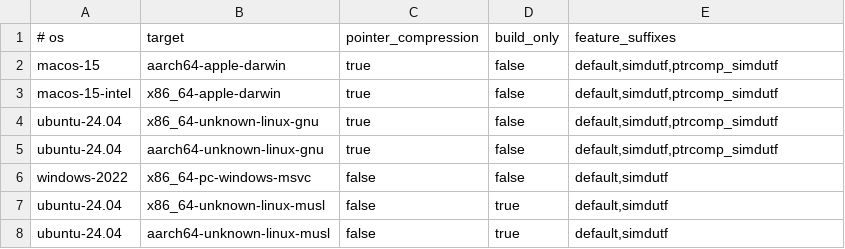
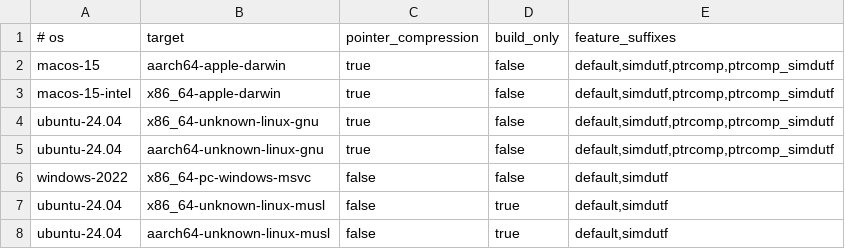
Before and after one commit to nimbus/rusty_v8, a TSV file: tools/nimbus_release_targets.tsv, drawn as a sheet.

Commit message:
fix: complete V8 prebuilt release contracts

```diff
--- a/tools/nimbus_release_targets.tsv
+++ b/tools/nimbus_release_targets.tsv
@@ -1,6 +1,6 @@
 # os	target	pointer_compression	build_only	feature_suffixes
-macos-15	aarch64-apple-darwin	true	false	default,simdutf,ptrcomp_simdutf
-macos-15-intel	x86_64-apple-darwin	true	false	default,simdutf,ptrcomp_simdutf
-ubuntu-24.04	x86_64-unknown-linux-gnu	true	false	default,simdutf,ptrcomp_simdutf
-ubuntu-24.04	aarch64-unknown-linux-gnu	true	false	default,simdutf,ptrcomp_simdutf
+macos-15	aarch64-apple-darwin	true	false	default,simdutf,ptrcomp,ptrcomp_simdutf
+macos-15-intel	x86_64-apple-darwin	true	false	default,simdutf,ptrcomp,ptrcomp_simdutf
+ubuntu-24.04	x86_64-unknown-linux-gnu	true	false	default,simdutf,ptrcomp,ptrcomp_simdutf
+ubuntu-24.04	aarch64-unknown-linux-gnu	true	false	default,simdutf,ptrcomp,ptrcomp_simdutf
 windows-2022	x86_64-pc-windows-msvc	false	false	default,simdutf
```
Also changed, not shown: 5 other files.
